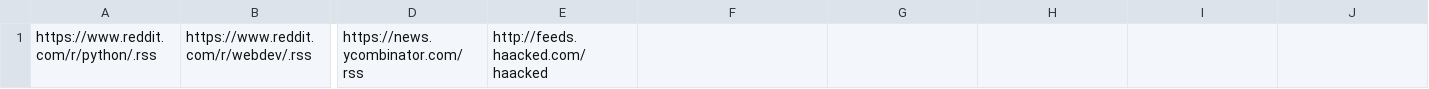
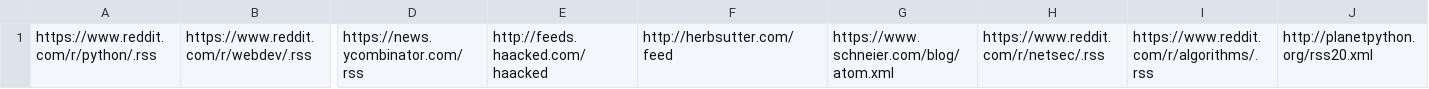
Before and after one commit to valeness/feedme, a CSV file: feedlist.csv, drawn as a sheet; only a part is shown, gaps mark what is left out; the diff names each change by its address in the sheet, - before the commit and + after, or states it on an @@ line.

```diff
--- a/feedlist.csv
+++ b/feedlist.csv
-F1: (empty)
+F1: http://herbsutter.com/feed
-G1: (empty)
+G1: https://www.schneier.com/blog/atom.xml
-H1: (empty)
+H1: https://www.reddit.com/r/netsec/.rss
-I1: (empty)
+I1: https://www.reddit.com/r/algorithms/.rss
-J1: (empty)
+J1: http://planetpython.org/rss20.xml
```
Also changed, not shown: 3 other files.
